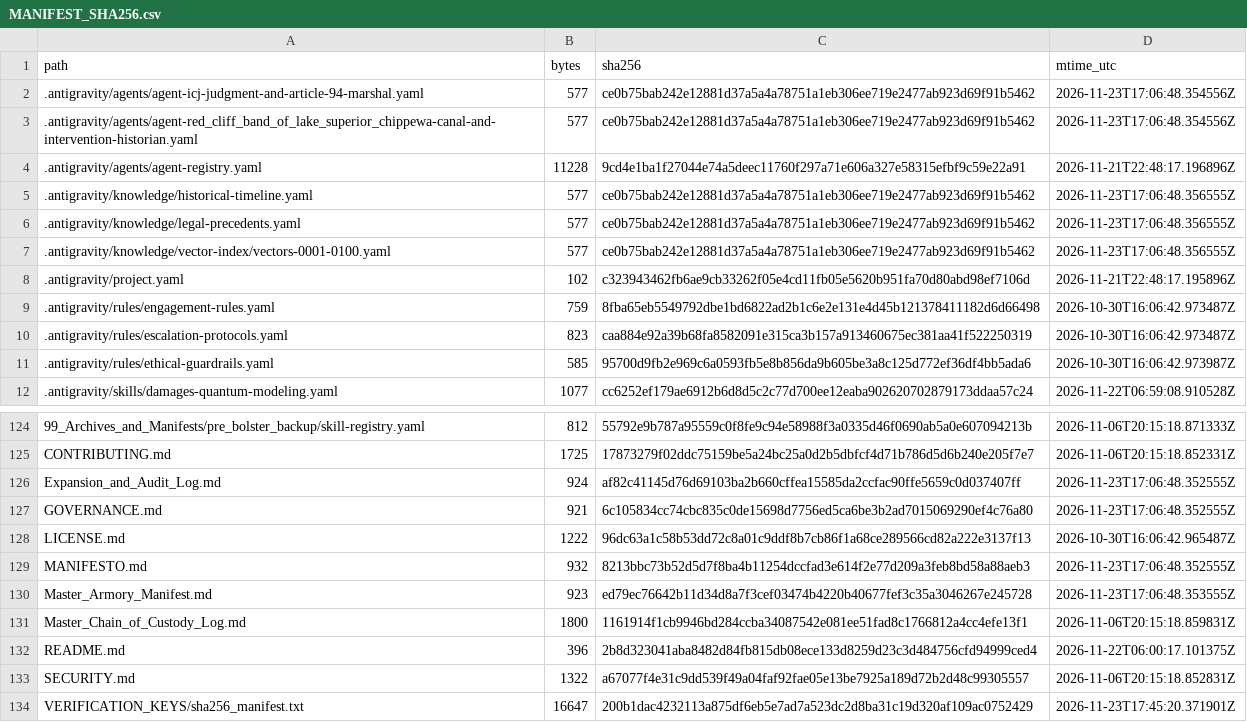
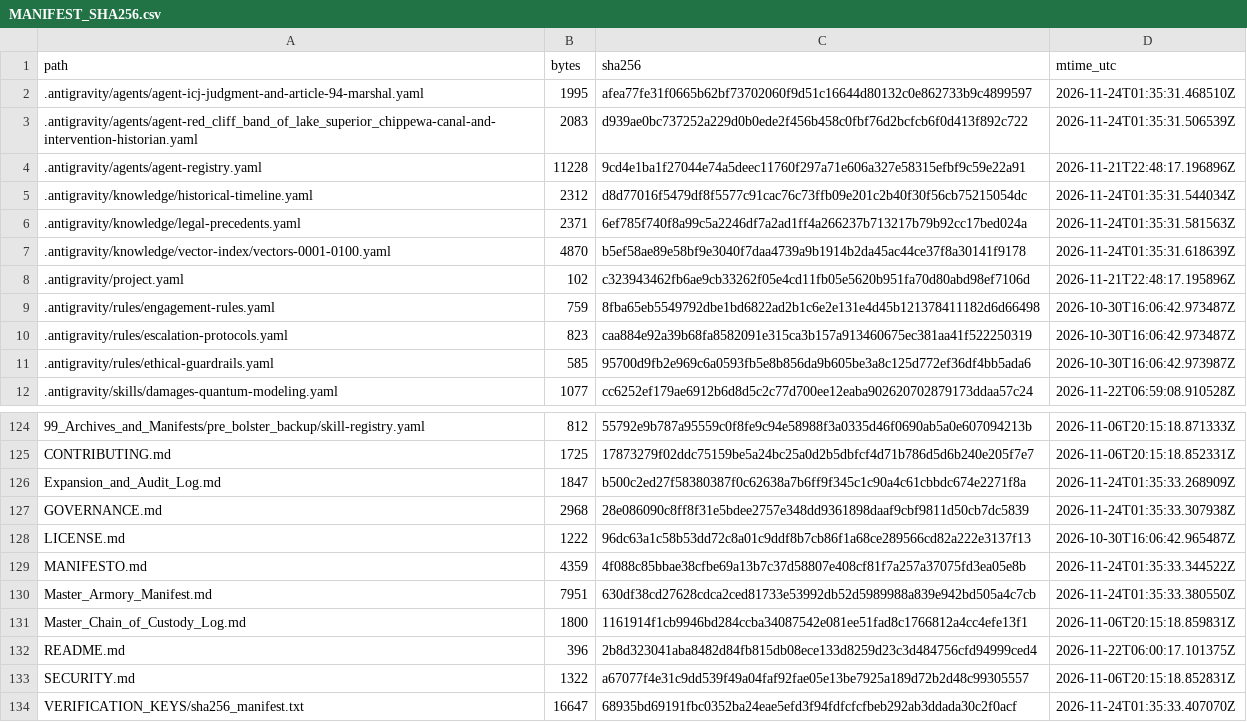
Before and after one commit to GlobalRestitutionAlliance/turtle-island-us-wi-red-cliff-band-of-lake-superior-chippewa-master-litigation, a CSV file: 99_Archives_and_Manifests/MANIFEST_SHA256.csv, drawn as a sheet; only a part is shown, gaps mark what is left out; the diff covers the shown part only.

```diff
--- a/99_Archives_and_Manifests/MANIFEST_SHA256.csv
+++ b/99_Archives_and_Manifests/MANIFEST_SHA256.csv
@@ -1,8 +1,8 @@
 path,bytes,sha256,mtime_utc
-.antigravity/agents/agent-icj-judgment-and-article-94-marshal.yaml,577,ce0b75bab242e12881d37a5a4a78751a1eb306ee719e2477ab923d69f91b5462,2026-11-23T17:06:48.354556Z
-.antigravity/agents/agent-red_cliff_band_of_lake_superior_chippewa-canal-and-intervention-historian.yaml,577,ce0b75bab242e12881d37a5a4a78751a1eb306ee719e2477ab923d69f91b5462,2026-11-23T17:06:48.354556Z
+.antigravity/agents/agent-icj-judgment-and-article-94-marshal.yaml,1995,afea77fe31f0665b62bf73702060f9d51c16644d80132c0e862733b9c4899597,2026-11-24T01:35:31.468510Z
+.antigravity/agents/agent-red_cliff_band_of_lake_superior_chippewa-canal-and-intervention-historian.yaml,2083,d939ae0bc737252a229d0b0ede2f456b458c0fbf76d2bcfcb6f0d413f892c722,2026-11-24T01:35:31.506539Z
 .antigravity/agents/agent-registry.yaml,11228,9cd4e1ba1f27044e74a5deec11760f297a71e606a327e58315efbf9c59e22a91,2026-11-21T22:48:17.196896Z
-.antigravity/knowledge/historical-timeline.yaml,577,ce0b75bab242e12881d37a5a4a78751a1eb306ee719e2477ab923d69f91b5462,2026-11-23T17:06:48.356555Z
-.antigravity/knowledge/legal-precedents.yaml,577,ce0b75bab242e12881d37a5a4a78751a1eb306ee719e2477ab923d69f91b5462,2026-11-23T17:06:48.356555Z
-.antigravity/knowledge/vector-index/vectors-0001-0100.yaml,577,ce0b75bab242e12881d37a5a4a78751a1eb306ee719e2477ab923d69f91b5462,2026-11-23T17:06:48.356555Z
+.antigravity/knowledge/historical-timeline.yaml,2312,d8d77016f5479df8f5577c91cac76c73ffb09e201c2b40f30f56cb75215054dc,2026-11-24T01:35:31.544034Z
+.antigravity/knowledge/legal-precedents.yaml,2371,6ef785f740f8a99c5a2246df7a2ad1ff4a266237b713217b79b92cc17bed024a,2026-11-24T01:35:31.581563Z
+.antigravity/knowledge/vector-index/vectors-0001-0100.yaml,4870,b5ef58ae89e58bf9e3040f7daa4739a9b1914b2da45ac44ce37f8a30141f9178,2026-11-24T01:35:31.618639Z
 .antigravity/project.yaml,102,c323943462fb6ae9cb33262f05e4cd11fb05e5620b951fa70d80abd98ef7106d,2026-11-21T22:48:17.195896Z
@@ -125,7 +125,7 @@ path,bytes,sha256,mtime_utc
 CONTRIBUTING.md,1725,17873279f02ddc75159be5a24bc25a0d2b5dbfcf4d71b786d5d6b240e205f7e7,2026-11-06T20:15:18.852331Z
-Expansion_and_Audit_Log.md,924,af82c41145d76d69103ba2b660cffea15585da2ccfac90ffe5659c0d037407ff,2026-11-23T17:06:48.352555Z
-GOVERNANCE.md,921,6c105834cc74cbc835c0de15698d7756ed5ca6be3b2ad7015069290ef4c76a80,2026-11-23T17:06:48.352555Z
+Expansion_and_Audit_Log.md,1847,b500c2ed27f58380387f0c62638a7b6ff9f345c1c90a4c61cbbdc674e2271f8a,2026-11-24T01:35:33.268909Z
+GOVERNANCE.md,2968,28e086090c8ff8f31e5bdee2757e348dd9361898daaf9cbf9811d50cb7dc5839,2026-11-24T01:35:33.307938Z
 LICENSE.md,1222,96dc63a1c58b53dd72c8a01c9ddf8b7cb86f1a68ce289566cd82a222e3137f13,2026-10-30T16:06:42.965487Z
-MANIFESTO.md,932,8213bbc73b52d5d7f8ba4b11254dccfad3e614f2e77d209a3feb8bd58a88aeb3,2026-11-23T17:06:48.352555Z
-Master_Armory_Manifest.md,923,ed79ec76642b11d34d8a7f3cef03474b4220b40677fef3c35a3046267e245728,2026-11-23T17:06:48.353555Z
+MANIFESTO.md,4359,4f088c85bbae38cfbe69a13b7c37d58807e408cf81f7a257a37075fd3ea05e8b,2026-11-24T01:35:33.344522Z
+Master_Armory_Manifest.md,7951,630df38cd27628cdca2ced81733e53992db52d5989988a839e942bd505a4c7cb,2026-11-24T01:35:33.380550Z
 Master_Chain_of_Custody_Log.md,1800,1161914f1cb9946bd284ccba34087542e081ee51fad8c1766812a4cc4efe13f1,2026-11-06T20:15:18.859831Z
@@ -133,2 +133,2 @@ README.md,396,2b8d323041aba8482d84fb815db08ece133d8259d23c3d484756cfd94999ced4,2
 SECURITY.md,1322,a67077f4e31c9dd539f49a04faf92fae05e13be7925a189d72b2d48c99305557,2026-11-06T20:15:18.852831Z
-VERIFICATION_KEYS/sha256_manifest.txt,16647,200b1dac4232113a875df6eb5e7ad7a523dc2d8ba31c19d320af109ac0752429,2026-11-23T17:45:20.371901Z
+VERIFICATION_KEYS/sha256_manifest.txt,16647,68935bd69191fbc0352ba24eae5efd3f94fdfcfcfbeb292ab3ddada30c2f0acf,2026-11-24T01:35:33.407070Z
```
Also changed, not shown: 81 edited cells elsewhere in this file, 37 other files.
